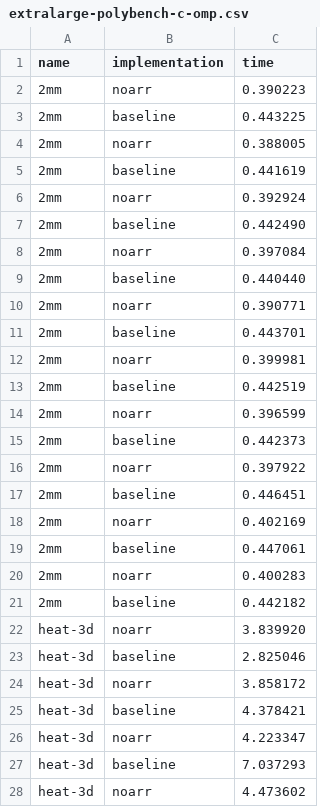
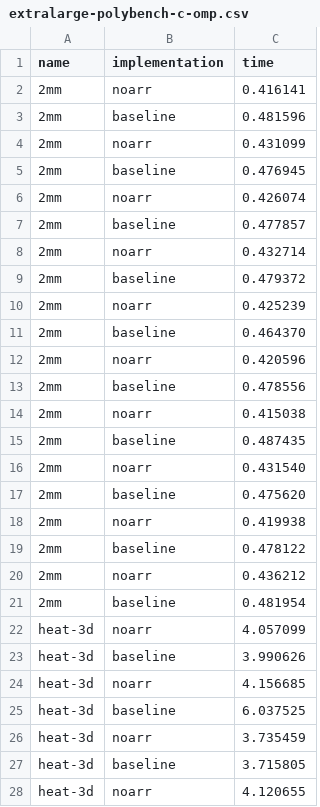
Before and after one commit to jiriklepl/ParCo2024-artifact, a CSV file: results/extralarge-polybench-c-omp.csv, drawn as a sheet; only a part is shown; the diff covers the shown part only.

Commit message:
update scripts; use fresh data

```diff
--- a/results/extralarge-polybench-c-omp.csv
+++ b/results/extralarge-polybench-c-omp.csv
@@ -1,28 +1,28 @@
 name,implementation,time
-2mm,noarr,0.390223
-2mm,baseline,0.443225
-2mm,noarr,0.388005
-2mm,baseline,0.441619
-2mm,noarr,0.392924
-2mm,baseline,0.442490
-2mm,noarr,0.397084
-2mm,baseline,0.440440
-2mm,noarr,0.390771
-2mm,baseline,0.443701
-2mm,noarr,0.399981
-2mm,baseline,0.442519
-2mm,noarr,0.396599
-2mm,baseline,0.442373
-2mm,noarr,0.397922
-2mm,baseline,0.446451
-2mm,noarr,0.402169
-2mm,baseline,0.447061
-2mm,noarr,0.400283
-2mm,baseline,0.442182
-heat-3d,noarr,3.839920
-heat-3d,baseline,2.825046
-heat-3d,noarr,3.858172
-heat-3d,baseline,4.378421
-heat-3d,noarr,4.223347
-heat-3d,baseline,7.037293
-heat-3d,noarr,4.473602
+2mm,noarr,0.416141
+2mm,baseline,0.481596
+2mm,noarr,0.431099
+2mm,baseline,0.476945
+2mm,noarr,0.426074
+2mm,baseline,0.477857
+2mm,noarr,0.432714
+2mm,baseline,0.479372
+2mm,noarr,0.425239
+2mm,baseline,0.464370
+2mm,noarr,0.420596
+2mm,baseline,0.478556
+2mm,noarr,0.415038
+2mm,baseline,0.487435
+2mm,noarr,0.431540
+2mm,baseline,0.475620
+2mm,noarr,0.419938
+2mm,baseline,0.478122
+2mm,noarr,0.436212
+2mm,baseline,0.481954
+heat-3d,noarr,4.057099
+heat-3d,baseline,3.990626
+heat-3d,noarr,4.156685
+heat-3d,baseline,6.037525
+heat-3d,noarr,3.735459
+heat-3d,baseline,3.715805
+heat-3d,noarr,4.120655
```
Also changed, not shown: 53 edited cells elsewhere in this file, results/extralarge-polybench-c-tbb.csv, results/extralarge-polybench-c-tuned.csv, 50 other files.
